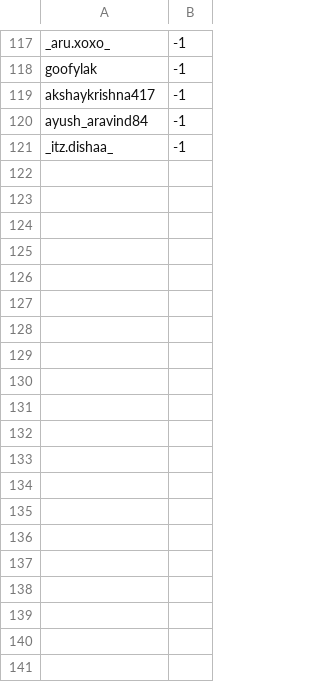
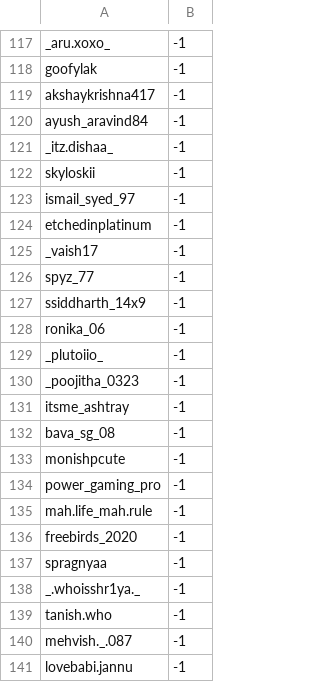
Before and after one commit to KaranPokhariya/instagram_presidency, a CSV file: followed.csv, drawn as a sheet; only a part is shown, gaps mark what is left out; the diff covers the shown part only; the diff names each change by its address in the sheet, - before the commit and + after, or states it on an @@ line.

Commit message:
data push

```diff
--- a/followed.csv
+++ b/followed.csv
+row 122: skyloskii | -1
+row 123: ismail_syed_97 | -1
+row 124: etchedinplatinum | -1
+row 125: _vaish17 | -1
+row 126: spyz_77 | -1
+row 127: ssiddharth_14x9 | -1
+row 128: ronika_06 | -1
+row 129: _plutoiio_ | -1
+row 130: _poojitha_0323 | -1
+row 131: itsme_ashtray | -1
+row 132: bava_sg_08 | -1
+row 133: monishpcute | -1
+row 134: power_gaming_pro | -1
+row 135: mah.life_mah.rule | -1
+row 136: freebirds_2020 | -1
+row 137: spragnyaa | -1
+row 138: _.whoisshr1ya._ | -1
+row 139: tanish.who | -1
+row 140: mehvish._.087 | -1
+row 141: lovebabi.jannu | -1
```
Also changed, not shown: 75 added rows elsewhere in this file, output.csv, 1 other file.
